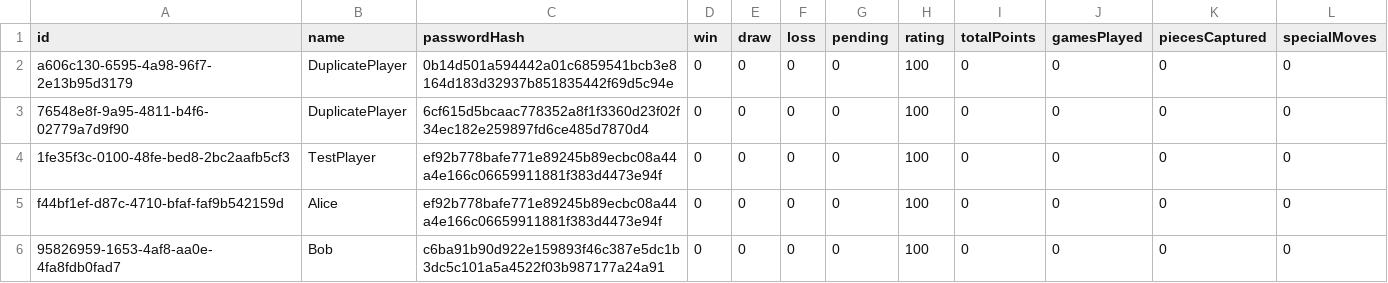
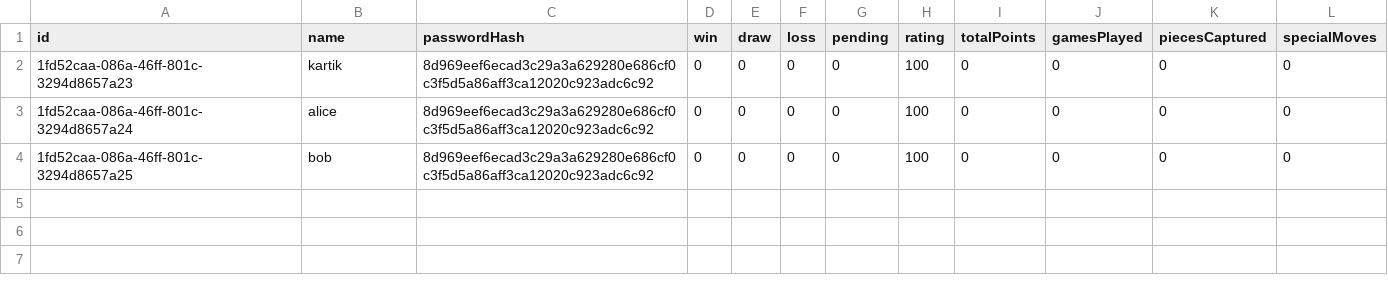
Before and after one commit to savagecarol/ucd_software_engineering_lab_1_chess, a CSV file: storage/players.csv, drawn as a sheet.

```diff
--- a/storage/players.csv
+++ b/storage/players.csv
@@ -1,6 +1,4 @@
 id,name,passwordHash,win,draw,loss,pending,rating,totalPoints,gamesPlayed,piecesCaptured,specialMoves
-a606c130-6595-4a98-96f7-2e13b95d3179,DuplicatePlayer,0b14d501a594442a01c6859541bcb3e8164d183d32937b851835442f69d5c94e,0,0,0,0,100,0,0,0,0
-76548e8f-9a95-4811-b4f6-02779a7d9f90,DuplicatePlayer,6cf615d5bcaac778352a8f1f3360d23f02f34ec182e259897fd6ce485d7870d4,0,0,0,0,100,0,0,0,0
-1fe35f3c-0100-48fe-bed8-2bc2aafb5cf3,TestPlayer,ef92b778bafe771e89245b89ecbc08a44a4e166c06659911881f383d4473e94f,0,0,0,0,100,0,0,0,0
-f44bf1ef-d87c-4710-bfaf-faf9b542159d,Alice,ef92b778bafe771e89245b89ecbc08a44a4e166c06659911881f383d4473e94f,0,0,0,0,100,0,0,0,0
-95826959-1653-4af8-aa0e-4fa8fdb0fad7,Bob,c6ba91b90d922e159893f46c387e5dc1b3dc5c101a5a4522f03b987177a24a91,0,0,0,0,100,0,0,0,0
+1fd52caa-086a-46ff-801c-3294d8657a23,kartik,8d969eef6ecad3c29a3a629280e686cf0c3f5d5a86aff3ca12020c923adc6c92,0,0,0,0,100,0,0,0,0
+1fd52caa-086a-46ff-801c-3294d8657a24,alice,8d969eef6ecad3c29a3a629280e686cf0c3f5d5a86aff3ca12020c923adc6c92,0,0,0,0,100,0,0,0,0
+1fd52caa-086a-46ff-801c-3294d8657a25,bob,8d969eef6ecad3c29a3a629280e686cf0c3f5d5a86aff3ca12020c923adc6c92,0,0,0,0,100,0,0,0,0
```
Also changed, not shown: 10 other files.
